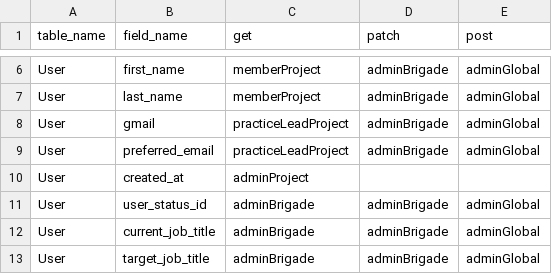
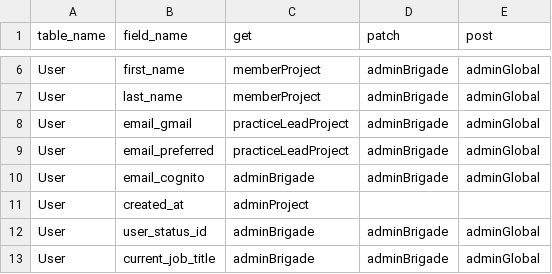
Before and after one commit to hackforla/peopledepot, a CSV file: app/core/api/field_permissions.csv, drawn as a sheet; only a part is shown, gaps mark what is left out; the shorter side is filled out with more unchanged rows.

```diff
--- a/app/core/api/field_permissions.csv
+++ b/app/core/api/field_permissions.csv
@@ -7,4 +7,5 @@ User,first_name,memberProject,adminBrigade,adminGlobal
 User,last_name,memberProject,adminBrigade,adminGlobal
-User,gmail,practiceLeadProject,adminBrigade,adminGlobal
-User,preferred_email,practiceLeadProject,adminBrigade,adminGlobal
+User,email_gmail,practiceLeadProject,adminBrigade,adminGlobal
+User,email_preferred,practiceLeadProject,adminBrigade,adminGlobal
+User,email_cognito,adminBrigade,adminBrigade,adminGlobal
 User,created_at,adminProject,,,
```
Also changed, not shown: 6 other files.
